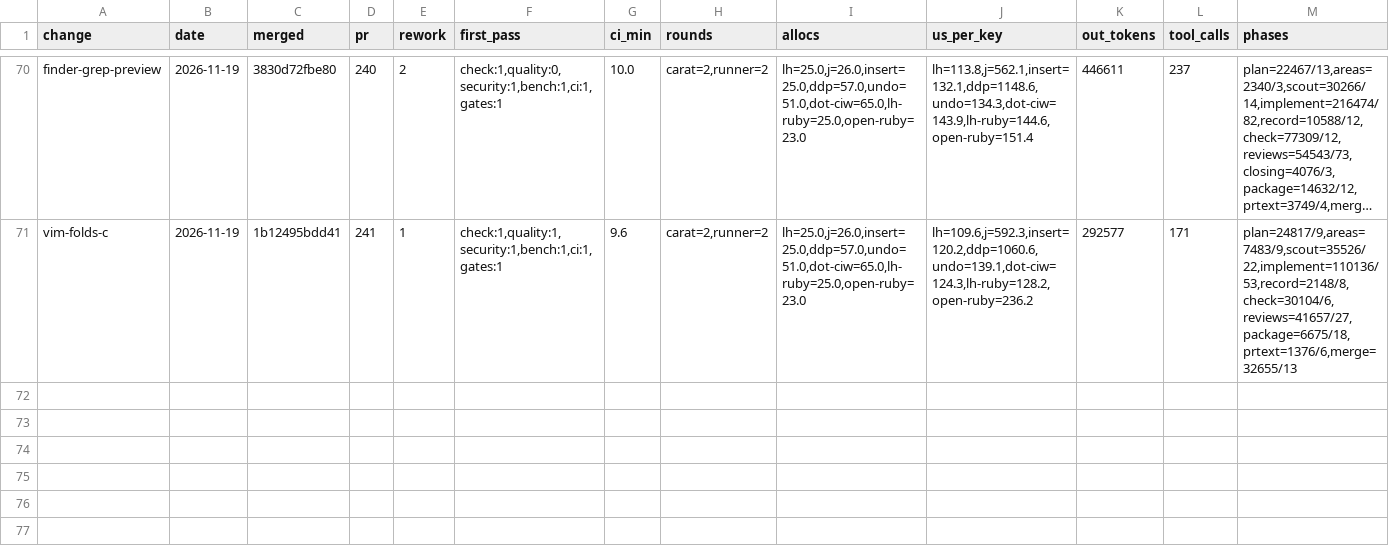
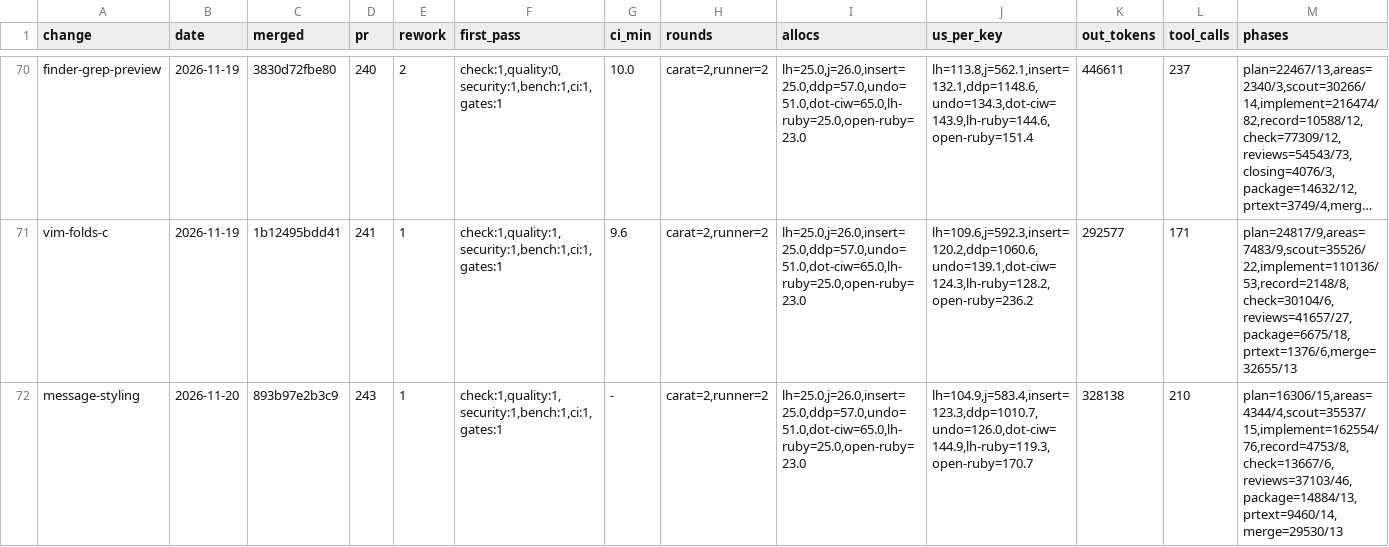
Before and after one commit to oraul/carat, a TSV file: docs/metrics-feature.tsv, drawn as a sheet; only a part is shown, gaps mark what is left out; long unchanged cells end in …; rows hold the shown columns only; the diff names each change by its address in the sheet, - before the commit and + after, or states it on an @@ line.

```diff
--- a/docs/metrics-feature.tsv
+++ b/docs/metrics-feature.tsv
+row 72: message-styling | 2026-11-20 | 893b97e2b3c9 | 243 | 1 | check:1,quality:1,security:1,bench:1,ci:1,gates:1 | - | carat=2,runner=2 | lh=25.0,j=26.0,insert=25.0,ddp=57.0,undo=51.0,dot-ciw=65.0,lh-ruby=25.0,open-ruby=23.0 | lh=104.9,j=583.4,insert=123.3,ddp=1010.7,undo=126.0,dot-ciw=144.9,lh-ruby=119.3,open-ruby=170.7 | 328138 | 210 | plan=16306/15,areas=4344/4,scout=35537/15,implement=162554/76,record=4753/8,check=13667/6,reviews=37103/46,package=14884/13,prtext=9460/14,merge=29530/13
```
Also changed, not shown: docs/metrics-backlog.tsv, docs/sprints.tsv, 24 other files.
